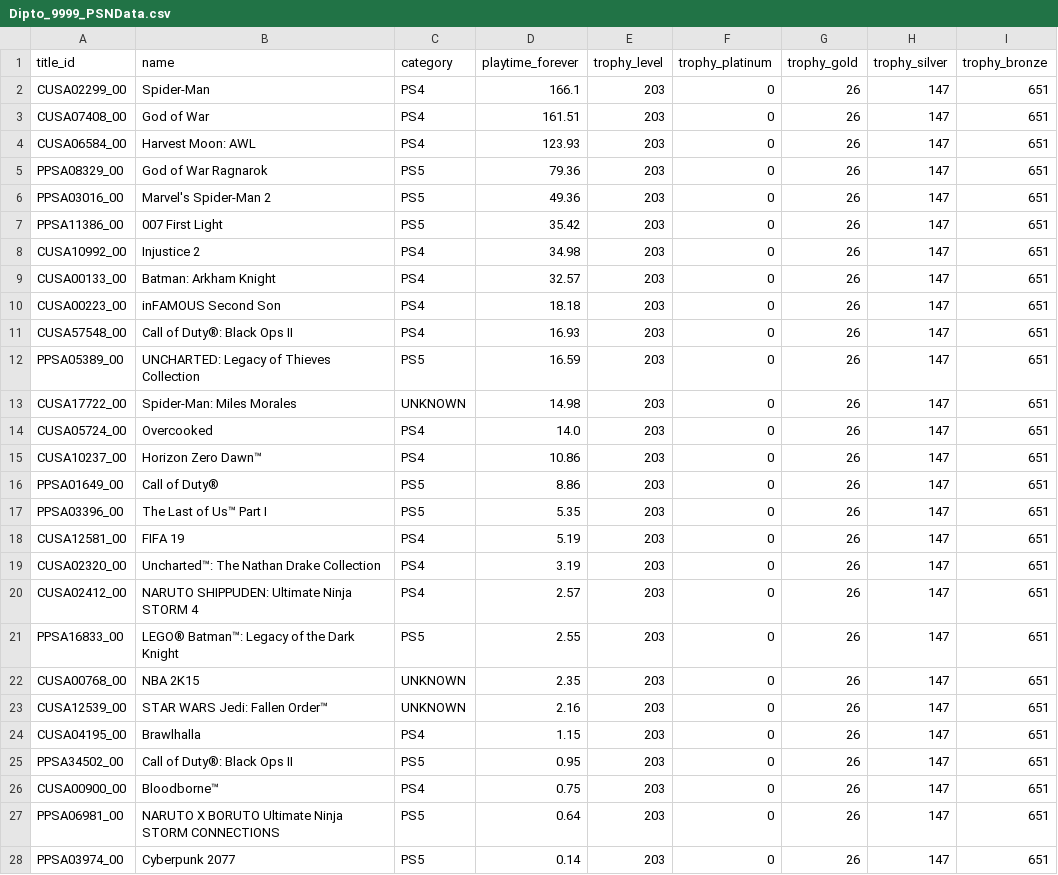
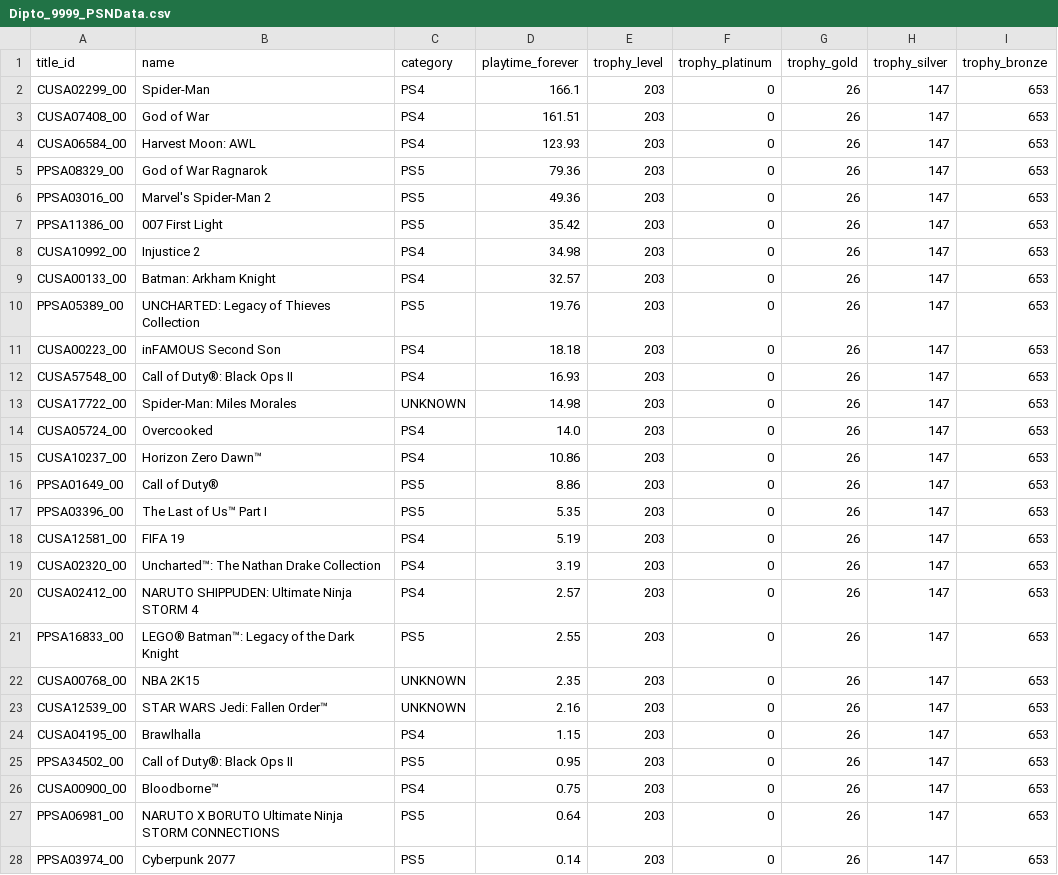
Before and after one commit to Dipto9999/dipto9999.github.io, a CSV file: src/assets/data/games/psn/Dipto_9999_PSNData.csv, drawn as a sheet; only a part is shown; the diff covers the shown part only.

```diff
--- a/src/assets/data/games/psn/Dipto_9999_PSNData.csv
+++ b/src/assets/data/games/psn/Dipto_9999_PSNData.csv
@@ -1,28 +1,28 @@
 title_id,name,category,playtime_forever,trophy_level,trophy_platinum,trophy_gold,trophy_silver,trophy_bronze
-CUSA02299_00,Spider-Man,PS4,166.1,203,0,26,147,651
-CUSA07408_00,God of War,PS4,161.51,203,0,26,147,651
-CUSA06584_00,Harvest Moon: AWL,PS4,123.93,203,0,26,147,651
-PPSA08329_00,God of War Ragnarok,PS5,79.36,203,0,26,147,651
-PPSA03016_00,Marvel's Spider-Man 2,PS5,49.36,203,0,26,147,651
-PPSA11386_00,007 First Light,PS5,35.42,203,0,26,147,651
-CUSA10992_00,Injustice 2,PS4,34.98,203,0,26,147,651
-CUSA00133_00,Batman: Arkham Knight,PS4,32.57,203,0,26,147,651
-CUSA00223_00,inFAMOUS Second Son,PS4,18.18,203,0,26,147,651
-CUSA57548_00,Call of Duty®: Black Ops II,PS4,16.93,203,0,26,147,651
-PPSA05389_00,UNCHARTED: Legacy of Thieves Collection,PS5,16.59,203,0,26,147,651
-CUSA17722_00,Spider-Man: Miles Morales,UNKNOWN,14.98,203,0,26,147,651
-CUSA05724_00,Overcooked,PS4,14.0,203,0,26,147,651
-CUSA10237_00,Horizon Zero Dawn™,PS4,10.86,203,0,26,147,651
-PPSA01649_00,Call of Duty®,PS5,8.86,203,0,26,147,651
-PPSA03396_00,The Last of Us™ Part I,PS5,5.35,203,0,26,147,651
-CUSA12581_00,FIFA 19,PS4,5.19,203,0,26,147,651
-CUSA02320_00,Uncharted™: The Nathan Drake Collection,PS4,3.19,203,0,26,147,651
-CUSA02412_00,NARUTO SHIPPUDEN: Ultimate Ninja STORM 4,PS4,2.57,203,0,26,147,651
-PPSA16833_00,LEGO® Batman™: Legacy of the Dark Knight,PS5,2.55,203,0,26,147,651
-CUSA00768_00,NBA 2K15,UNKNOWN,2.35,203,0,26,147,651
-CUSA12539_00,STAR WARS Jedi: Fallen Order™,UNKNOWN,2.16,203,0,26,147,651
-CUSA04195_00,Brawlhalla,PS4,1.15,203,0,26,147,651
-PPSA34502_00,Call of Duty®: Black Ops II,PS5,0.95,203,0,26,147,651
-CUSA00900_00,Bloodborne™,PS4,0.75,203,0,26,147,651
-PPSA06981_00,NARUTO X BORUTO Ultimate Ninja STORM CONNECTIONS,PS5,0.64,203,0,26,147,651
-PPSA03974_00,Cyberpunk 2077,PS5,0.14,203,0,26,147,651
+CUSA02299_00,Spider-Man,PS4,166.1,203,0,26,147,653
+CUSA07408_00,God of War,PS4,161.51,203,0,26,147,653
+CUSA06584_00,Harvest Moon: AWL,PS4,123.93,203,0,26,147,653
+PPSA08329_00,God of War Ragnarok,PS5,79.36,203,0,26,147,653
+PPSA03016_00,Marvel's Spider-Man 2,PS5,49.36,203,0,26,147,653
+PPSA11386_00,007 First Light,PS5,35.42,203,0,26,147,653
+CUSA10992_00,Injustice 2,PS4,34.98,203,0,26,147,653
+CUSA00133_00,Batman: Arkham Knight,PS4,32.57,203,0,26,147,653
+PPSA05389_00,UNCHARTED: Legacy of Thieves Collection,PS5,19.76,203,0,26,147,653
+CUSA00223_00,inFAMOUS Second Son,PS4,18.18,203,0,26,147,653
+CUSA57548_00,Call of Duty®: Black Ops II,PS4,16.93,203,0,26,147,653
+CUSA17722_00,Spider-Man: Miles Morales,UNKNOWN,14.98,203,0,26,147,653
+CUSA05724_00,Overcooked,PS4,14.0,203,0,26,147,653
+CUSA10237_00,Horizon Zero Dawn™,PS4,10.86,203,0,26,147,653
+PPSA01649_00,Call of Duty®,PS5,8.86,203,0,26,147,653
+PPSA03396_00,The Last of Us™ Part I,PS5,5.35,203,0,26,147,653
+CUSA12581_00,FIFA 19,PS4,5.19,203,0,26,147,653
+CUSA02320_00,Uncharted™: The Nathan Drake Collection,PS4,3.19,203,0,26,147,653
+CUSA02412_00,NARUTO SHIPPUDEN: Ultimate Ninja STORM 4,PS4,2.57,203,0,26,147,653
+PPSA16833_00,LEGO® Batman™: Legacy of the Dark Knight,PS5,2.55,203,0,26,147,653
+CUSA00768_00,NBA 2K15,UNKNOWN,2.35,203,0,26,147,653
+CUSA12539_00,STAR WARS Jedi: Fallen Order™,UNKNOWN,2.16,203,0,26,147,653
+CUSA04195_00,Brawlhalla,PS4,1.15,203,0,26,147,653
+PPSA34502_00,Call of Duty®: Black Ops II,PS5,0.95,203,0,26,147,653
+CUSA00900_00,Bloodborne™,PS4,0.75,203,0,26,147,653
+PPSA06981_00,NARUTO X BORUTO Ultimate Ninja STORM CONNECTIONS,PS5,0.64,203,0,26,147,653
+PPSA03974_00,Cyberpunk 2077,PS5,0.14,203,0,26,147,653
```
Also changed, not shown: 4 edited cells elsewhere in this file, 17 other files.
